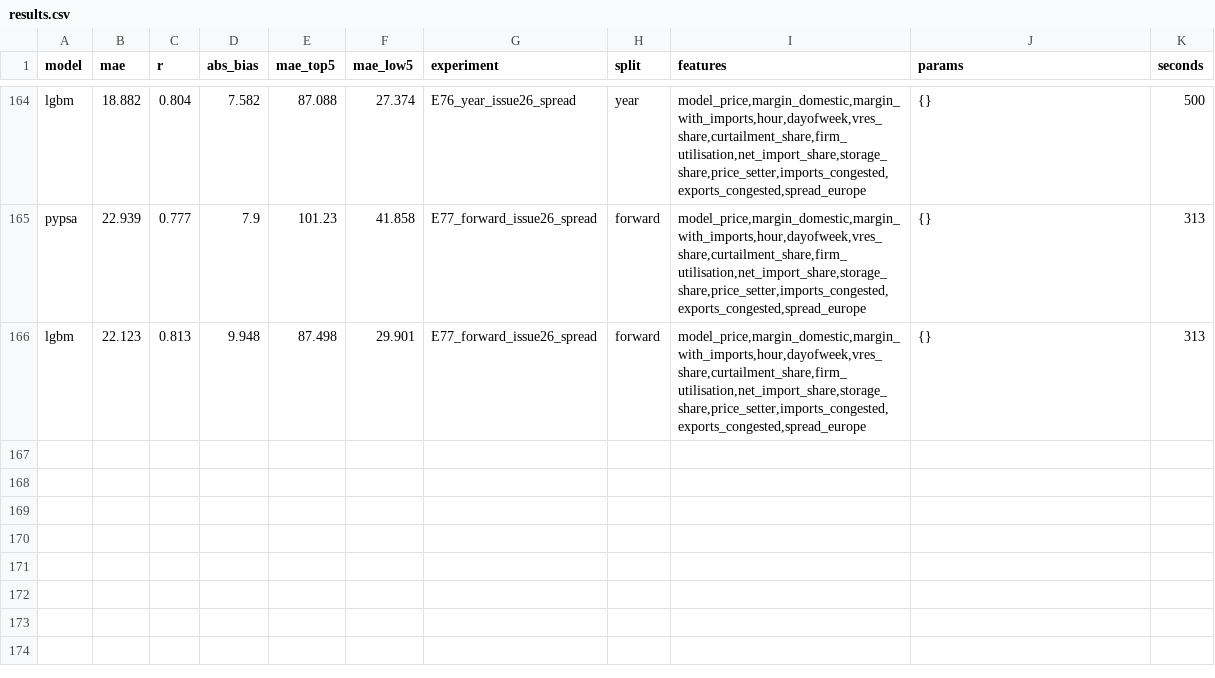
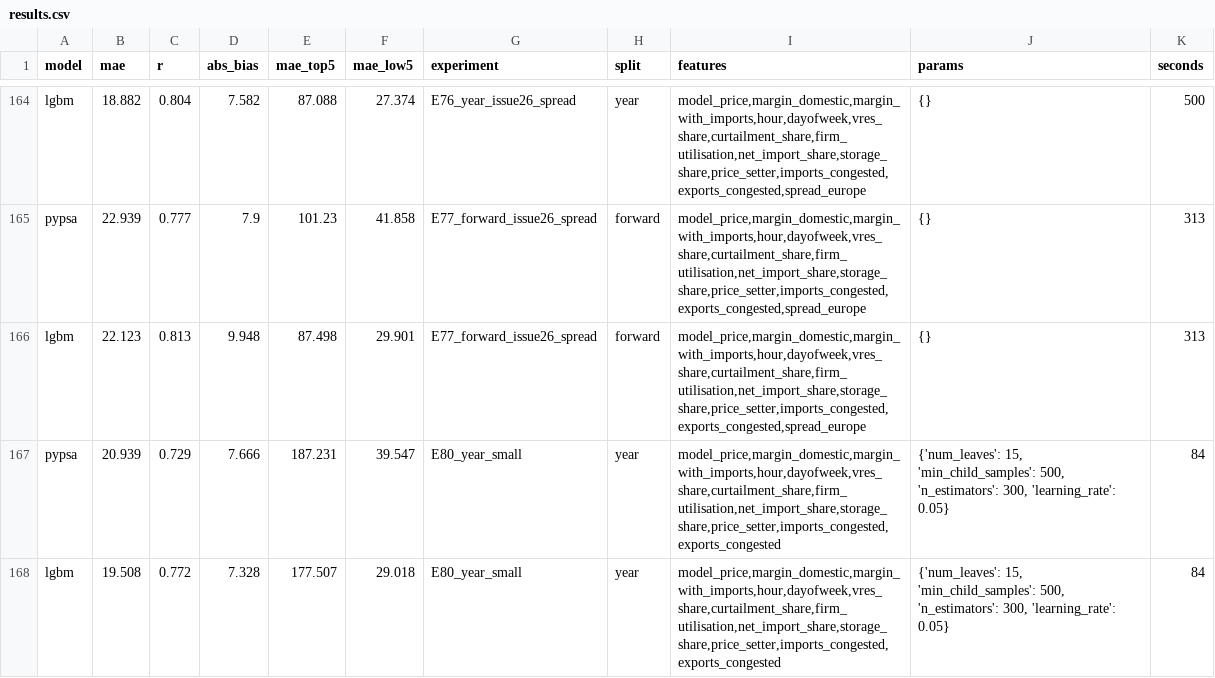
Before and after one commit to open-energy-transition/pypsa-price-forecaster, a CSV file: experiments/results.csv, drawn as a sheet; only a part is shown, gaps mark what is left out.

```diff
--- a/experiments/results.csv
+++ b/experiments/results.csv
@@ -166 +166,3 @@ pypsa,22.939,0.777,7.9,101.23,41.858,E77_forward_issue26_spread,forward,"model_p
 lgbm,22.123,0.813,9.948,87.498,29.901,E77_forward_issue26_spread,forward,"model_price,margin_domestic,margin_with_imports,hour,dayofweek,vres_share,curtailment_share,firm_utilisation,net_import_share,storage_share,price_setter,imports_congested,exports_congested,spread_europe",{},313
+pypsa,20.939,0.729,7.666,187.231,39.547,E80_year_small,year,"model_price,margin_domestic,margin_with_imports,hour,dayofweek,vres_share,curtailment_share,firm_utilisation,net_import_share,storage_share,price_setter,imports_congested,exports_congested","{'num_leaves': 15, 'min_child_samples': 500, 'n_estimators': 300, 'learning_rate': 0.05}",84
+lgbm,19.508,0.772,7.328,177.507,29.018,E80_year_small,year,"model_price,margin_domestic,margin_with_imports,hour,dayofweek,vres_share,curtailment_share,firm_utilisation,net_import_share,storage_share,price_setter,imports_congested,exports_congested","{'num_leaves': 15, 'min_child_samples': 500, 'n_estimators': 300, 'learning_rate': 0.05}",84
```
Also changed, not shown: experiments/results_bands.csv, experiments/results_by_year.csv, 8 other files.
